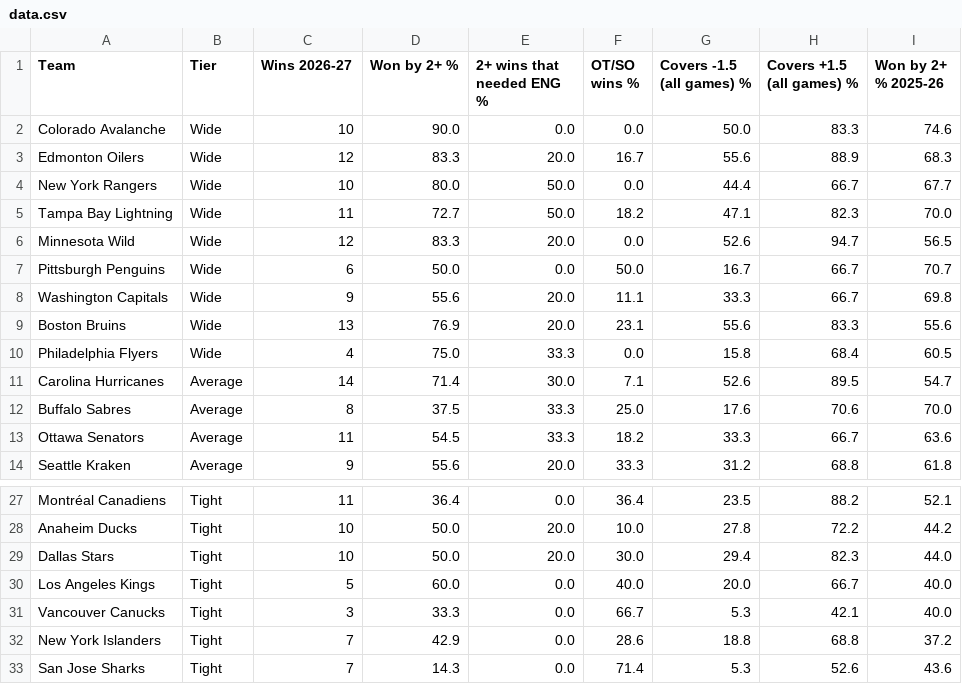
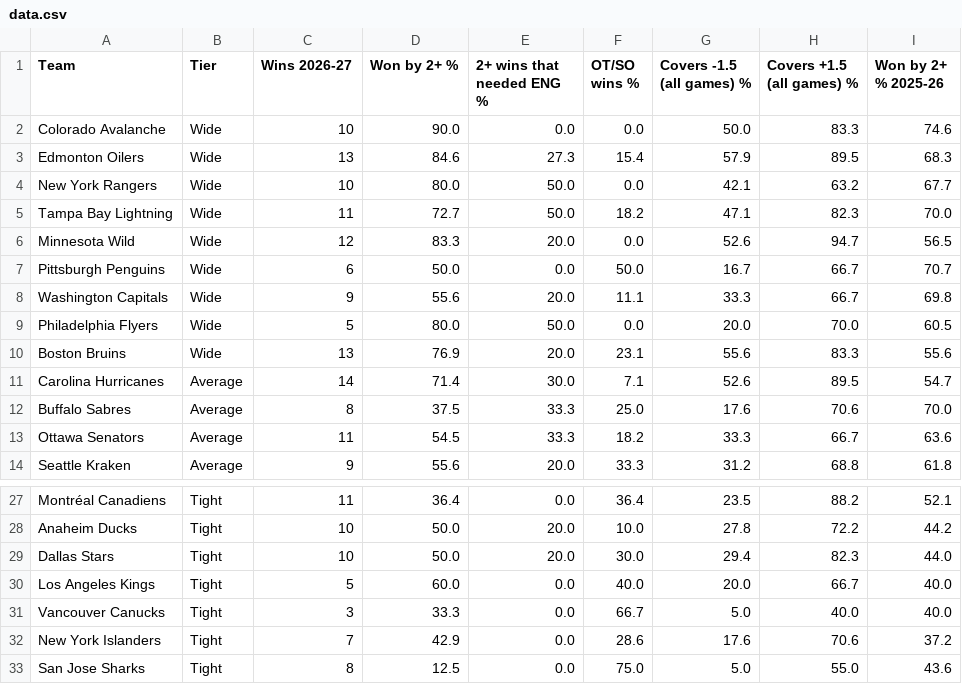
Before and after one commit to expertpicks3223/expertpicks-lab, a CSV file: site/nhl/puck-line/data.csv, drawn as a sheet; only a part is shown, gaps mark what is left out.

```diff
--- a/site/nhl/puck-line/data.csv
+++ b/site/nhl/puck-line/data.csv
@@ -2,4 +2,4 @@ Team,Tier,Wins 2026-27,Won by 2+ %,2+ wins that needed ENG %,OT/SO wins %,Covers
 Colorado Avalanche,Wide,10,90.0,0.0,0.0,50.0,83.3,74.6
-Edmonton Oilers,Wide,12,83.3,20.0,16.7,55.6,88.9,68.3
-New York Rangers,Wide,10,80.0,50.0,0.0,44.4,66.7,67.7
+Edmonton Oilers,Wide,13,84.6,27.3,15.4,57.9,89.5,68.3
+New York Rangers,Wide,10,80.0,50.0,0.0,42.1,63.2,67.7
 Tampa Bay Lightning,Wide,11,72.7,50.0,18.2,47.1,82.3,70.0
@@ -8,4 +8,4 @@ Pittsburgh Penguins,Wide,6,50.0,0.0,50.0,16.7,66.7,70.7
 Washington Capitals,Wide,9,55.6,20.0,11.1,33.3,66.7,69.8
+Philadelphia Flyers,Wide,5,80.0,50.0,0.0,20.0,70.0,60.5
 Boston Bruins,Wide,13,76.9,20.0,23.1,55.6,83.3,55.6
-Philadelphia Flyers,Wide,4,75.0,33.3,0.0,15.8,68.4,60.5
 Carolina Hurricanes,Average,14,71.4,30.0,7.1,52.6,89.5,54.7
@@ -30,4 +30,4 @@ Dallas Stars,Tight,10,50.0,20.0,30.0,29.4,82.3,44.0
 Los Angeles Kings,Tight,5,60.0,0.0,40.0,20.0,66.7,40.0
-Vancouver Canucks,Tight,3,33.3,0.0,66.7,5.3,42.1,40.0
-New York Islanders,Tight,7,42.9,0.0,28.6,18.8,68.8,37.2
-San Jose Sharks,Tight,7,14.3,0.0,71.4,5.3,52.6,43.6
+Vancouver Canucks,Tight,3,33.3,0.0,66.7,5.0,40.0,40.0
+New York Islanders,Tight,7,42.9,0.0,28.6,17.6,70.6,37.2
+San Jose Sharks,Tight,8,12.5,0.0,75.0,5.0,55.0,43.6
```
Also changed, not shown: data/nhl/puck_line_games_20262027.csv, site/nhl/puck-line/paste-current.tsv, 2 other files.
